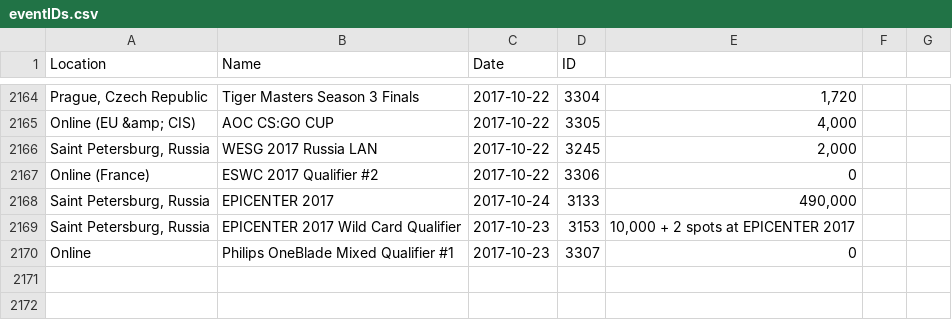
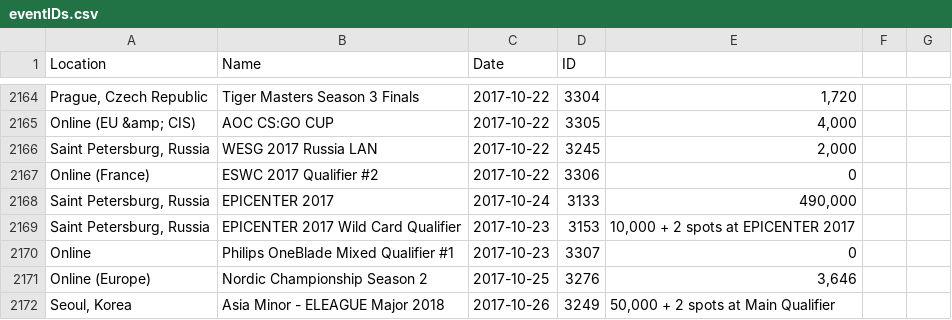
Before and after one commit to Liam-F/HLTV-Scraper, a CSV file: csv/eventIDs.csv, drawn as a sheet; only a part is shown, gaps mark what is left out; the diff names each change by its address in the sheet, - before the commit and + after, or states it on an @@ line.

```diff
--- a/csv/eventIDs.csv
+++ b/csv/eventIDs.csv
+row 2171: Online (Europe) | Nordic Championship Season 2 | 2017-10-25 | 3276 | 3,646
+row 2172: Seoul, Korea | Asia Minor - ELEAGUE Major 2018 | 2017-10-26 | 3249 | 50,000 + 2 spots at Main Qualifier
```
Also changed, not shown: 3 other files.
